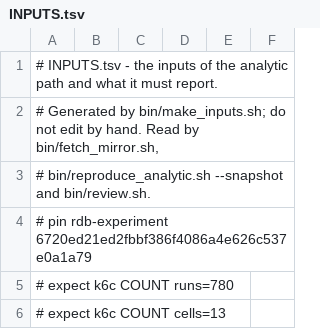
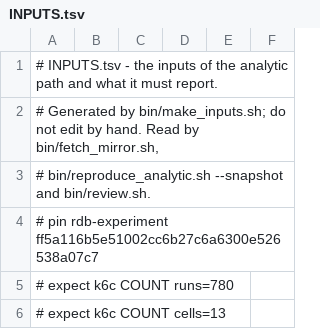
Before and after one commit to michalwidera/rdb-artifact, a TSV file: INPUTS.tsv, drawn as a sheet; only a part is shown.

```diff
--- a/INPUTS.tsv
+++ b/INPUTS.tsv
@@ -3,3 +3,3 @@
 # bin/reproduce_analytic.sh --snapshot and bin/review.sh.
-# pin rdb-experiment 6720ed21ed2fbbf386f4086a4e626c537e0a1a79
+# pin rdb-experiment ff5a116b5e51002cc6b27c6a6300e526538a07c7
 # expect k6c COUNT runs=780
```
Also changed, not shown: REMEASURE.tsv, 5 other files.
